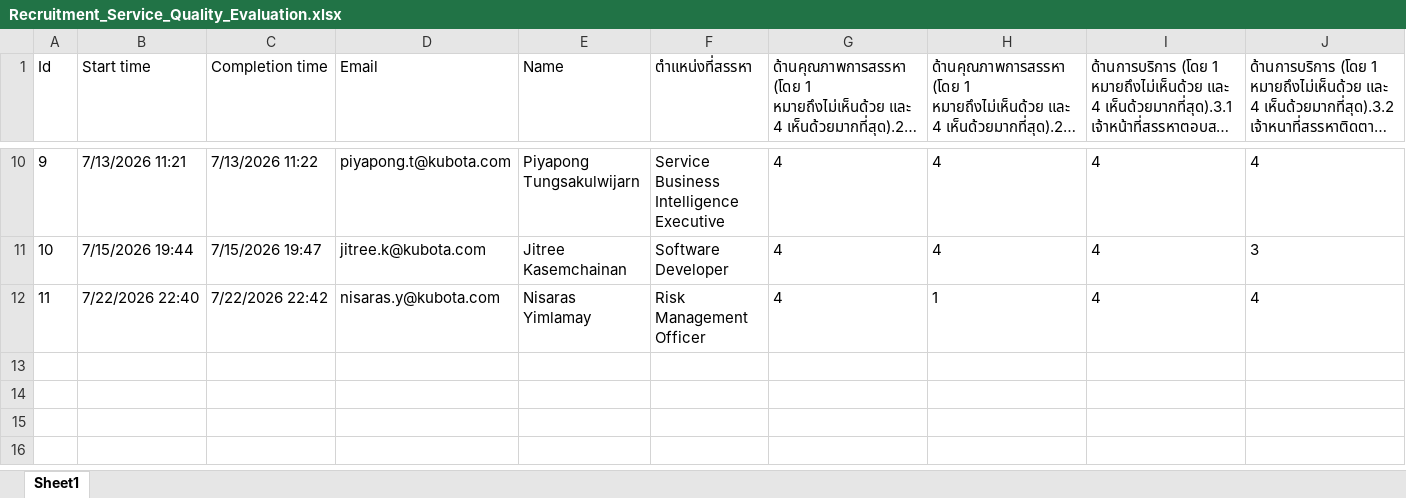
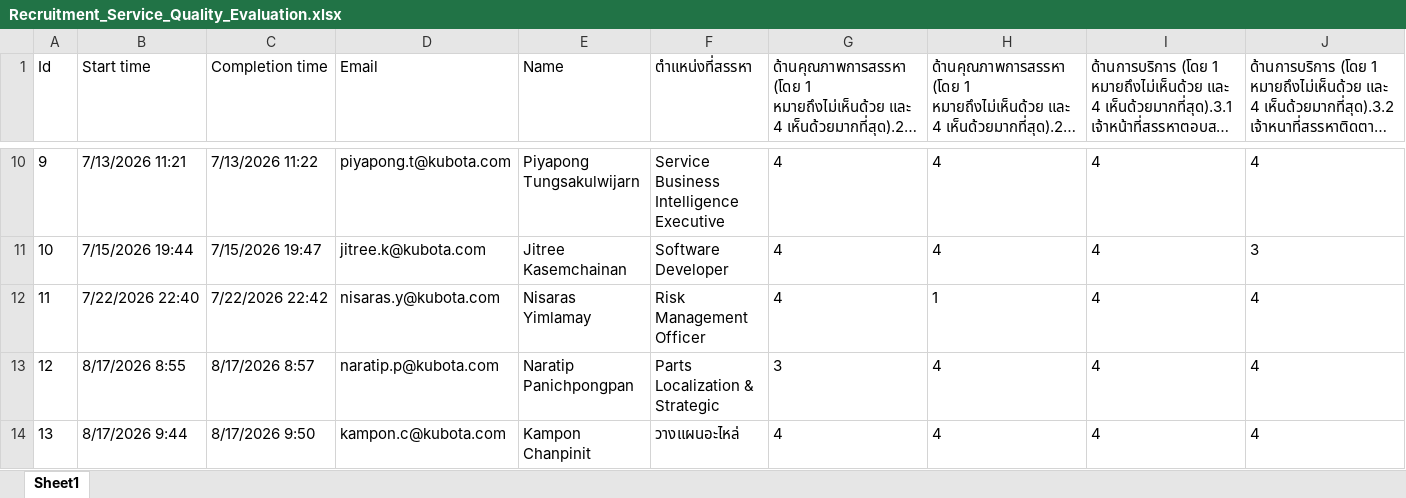
Before and after one commit to lapatj12/Recruitment_Dashboard, an Excel workbook: data/Recruitment_Service_Quality_Evaluation.xlsx, sheet Sheet1, drawn as a sheet; only a part is shown, gaps mark what is left out; long unchanged cells end in …; values as stored, in another font and other column widths than the file's, no borders; table styles not drawn; rows hold the shown columns only; the diff names each change by its address in the sheet, - before the commit and + after, or states it on an @@ line.

Commit message:
Add files via upload

```diff
--- a/data/Recruitment_Service_Quality_Evaluation.xlsx (sheet Sheet1)
+++ b/data/Recruitment_Service_Quality_Evaluation.xlsx (sheet Sheet1)
+row 13: 12 | 8/17/2026 8:55 | 8/17/2026 8:57 | naratip.p@kubota.com | Naratip Panichpongpan | Parts Localization & Strategic | 3 | 4 | 4 | 4
+row 14: 13 | 8/17/2026 9:44 | 8/17/2026 9:50 | kampon.c@kubota.com | Kampon Chanpinit | วางแผนอะไหล่ | 4 | 4 | 4 | 4
```
